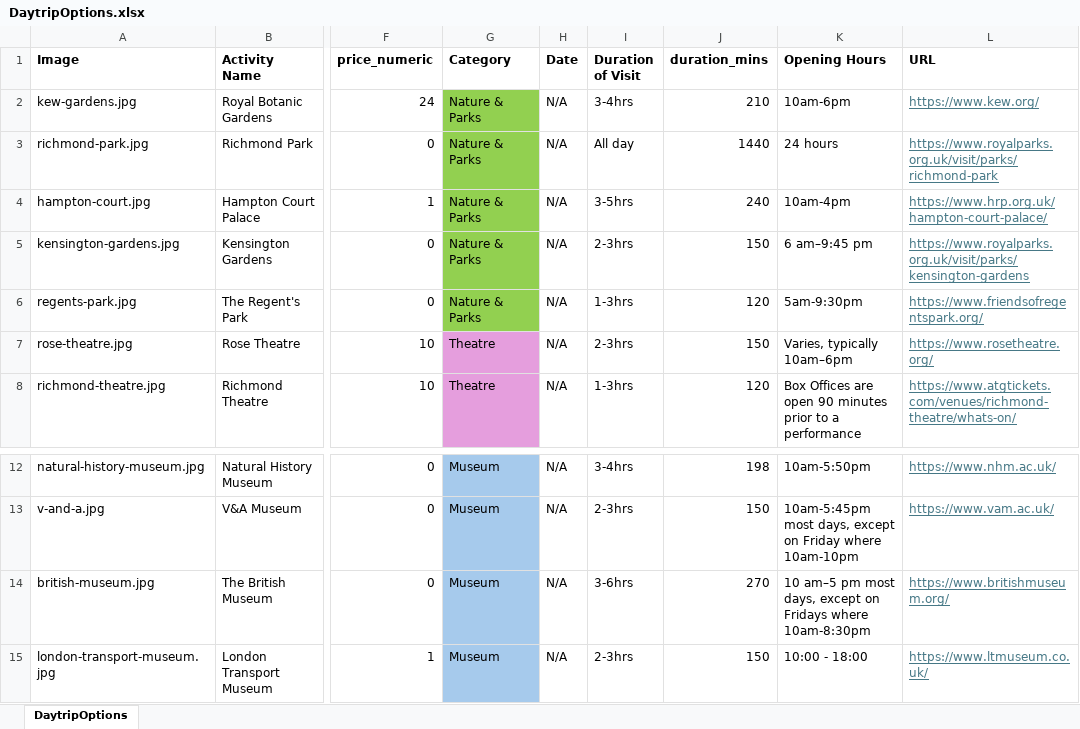
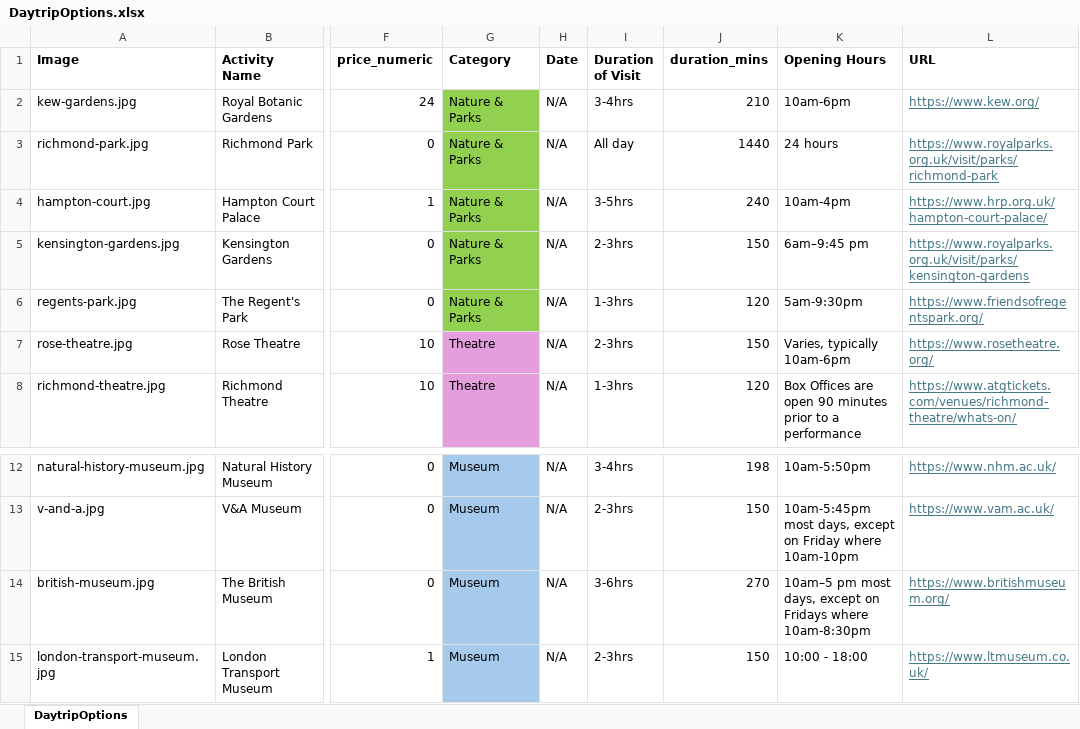
Before and after one commit to mothcode-dev/CarersDaytrips, an Excel workbook: Backend/Static/DaytripOptions.xlsx, sheet DaytripOptions, drawn as a sheet; only a part is shown, gaps mark what is left out; values as stored, in another font and other column widths than the file's, no borders; the diff names each change by its address in the sheet, - before the commit and + after, or states it on an @@ line.

Commit message:
Updated Daytrip Options Spreadsheet

```diff
--- a/Backend/Static/DaytripOptions.xlsx (sheet DaytripOptions)
+++ b/Backend/Static/DaytripOptions.xlsx (sheet DaytripOptions)
-K5 (Opening Hours): 6 am–9:45 pm
+K5 (Opening Hours): 6am–9:45 pm
-K7 (Opening Hours): Varies, typically 10am–6pm
+K7 (Opening Hours): Varies, typically 10am-6pm
-K14 (Opening Hours): 10 am–5 pm most…
+K14 (Opening Hours): 10am–5 pm most…
```
Also changed, not shown: 3 other files.
